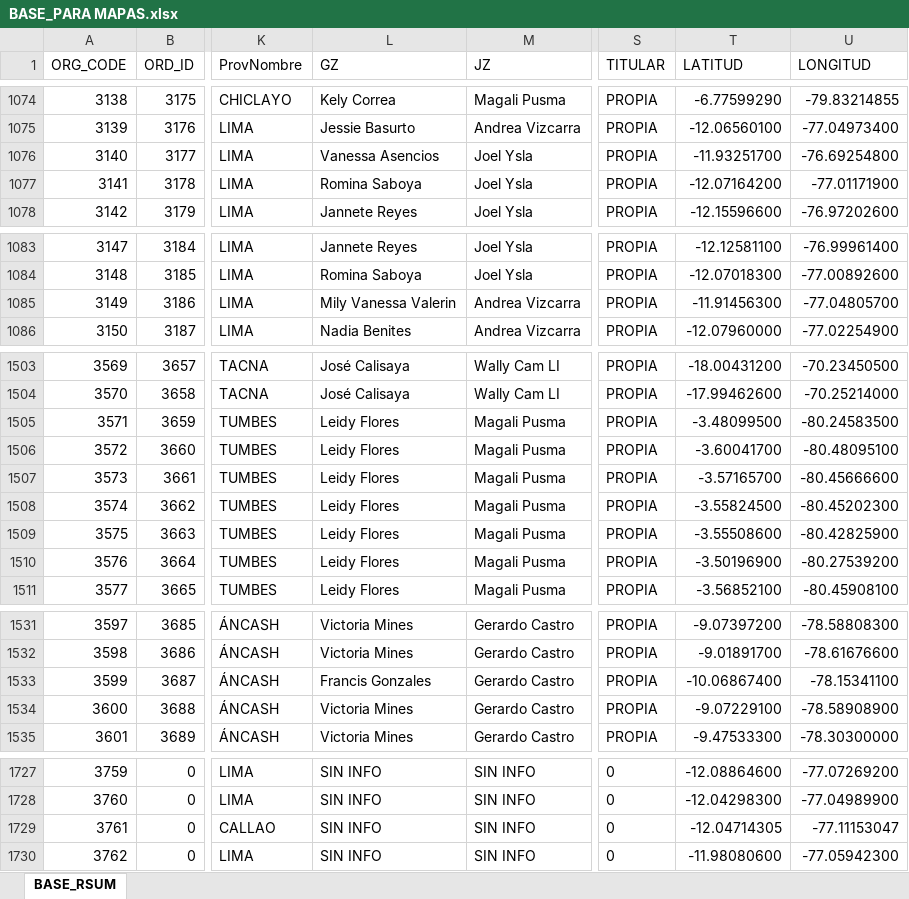
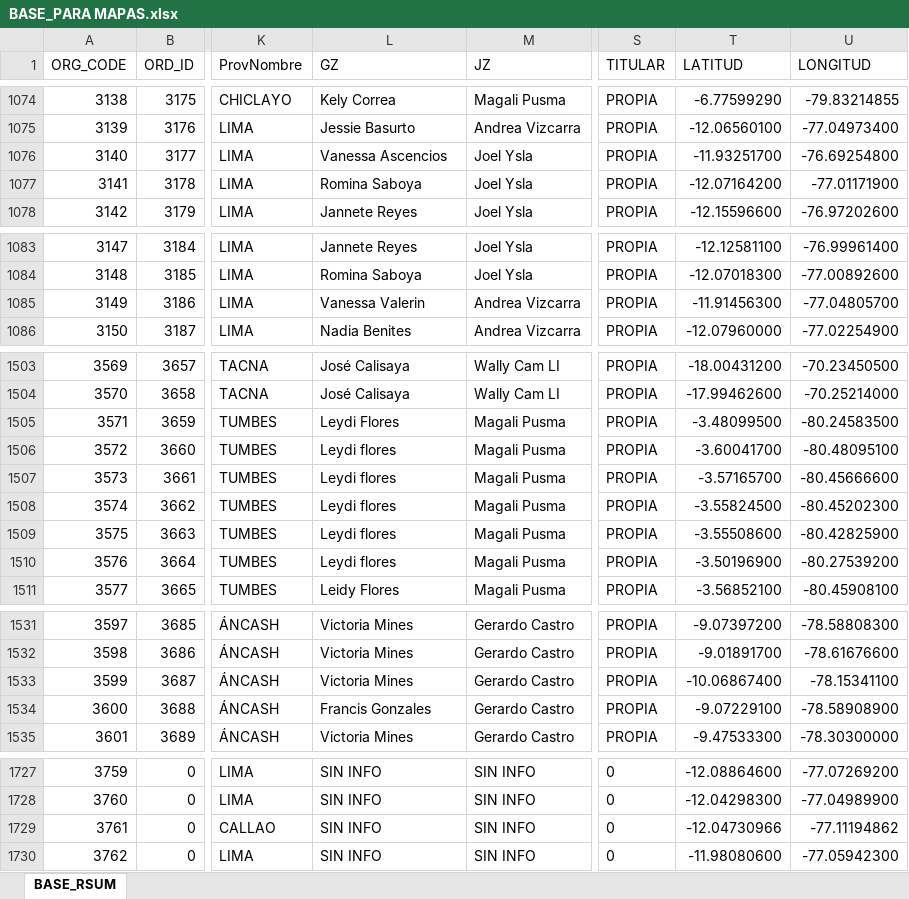
Before and after one commit to Leonardow33/MAPA_RC_INTERACTIVO, an Excel workbook: sources/BASE_PARA MAPAS.xlsx, sheet BASE_RSUM, drawn as a sheet; only a part is shown, gaps mark what is left out; values as stored, in another font and other column widths than the file's, no borders; table styles not drawn; the diff covers the shown part only; the diff names each change by its address in the sheet, - before the commit and + after, or states it on an @@ line.

```diff
--- a/sources/BASE_PARA MAPAS.xlsx (sheet BASE_RSUM)
+++ b/sources/BASE_PARA MAPAS.xlsx (sheet BASE_RSUM)
-L1076 (GZ): Vanessa Asencios
+L1076 (GZ): Vanessa Ascencios
-L1085 (GZ): Mily Vanessa Valerin
+L1085 (GZ): Vanessa Valerin
-L1505 (GZ): Leidy Flores
+L1505 (GZ): Leydi Flores
-L1506:L1510 (GZ): Leidy Flores
+L1506:L1510 (GZ): Leydi flores
-L1533 (GZ): Francis Gonzales
+L1533 (GZ): Victoria Mines
-L1534 (GZ): Victoria Mines
+L1534 (GZ): Francis Gonzales
-T1729 (LATITUD): -12.04714305
+T1729 (LATITUD): -12.04730966
-U1729 (LONGITUD): -77.11153047
+U1729 (LONGITUD): -77.11194862
```
Also changed, not shown: 20 edited cells elsewhere in this sheet, 2 other files.
